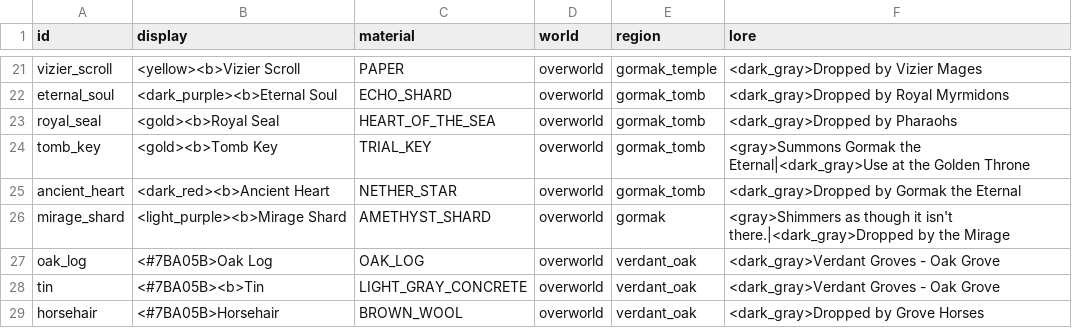
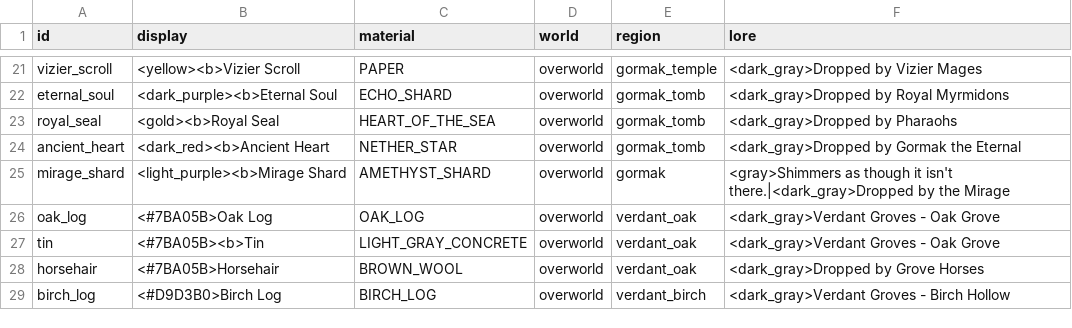
Before and after one commit to charky-p/aurora-plugin, a CSV file: scripts/data/resources.csv, drawn as a sheet; only a part is shown, gaps mark what is left out; the shorter side is filled out with more unchanged rows.

```diff
--- a/scripts/data/resources.csv
+++ b/scripts/data/resources.csv
@@ -23,3 +23,2 @@ eternal_soul,<dark_purple><b>Eternal Soul,ECHO_SHARD,overworld,gormak_tomb,<dark
 royal_seal,<gold><b>Royal Seal,HEART_OF_THE_SEA,overworld,gormak_tomb,<dark_gray>Dropped by Pharaohs
-tomb_key,<gold><b>Tomb Key,TRIAL_KEY,overworld,gormak_tomb,<gray>Summons Gormak the Eternal|<dark_gray>Use at the Golden Throne
 ancient_heart,<dark_red><b>Ancient Heart,NETHER_STAR,overworld,gormak_tomb,<dark_gray>Dropped by Gormak the Eternal
```
Also changed, not shown: scripts/data/guis_shops_components.csv, scripts/data/mobs_gormak.csv, 22 other files.
